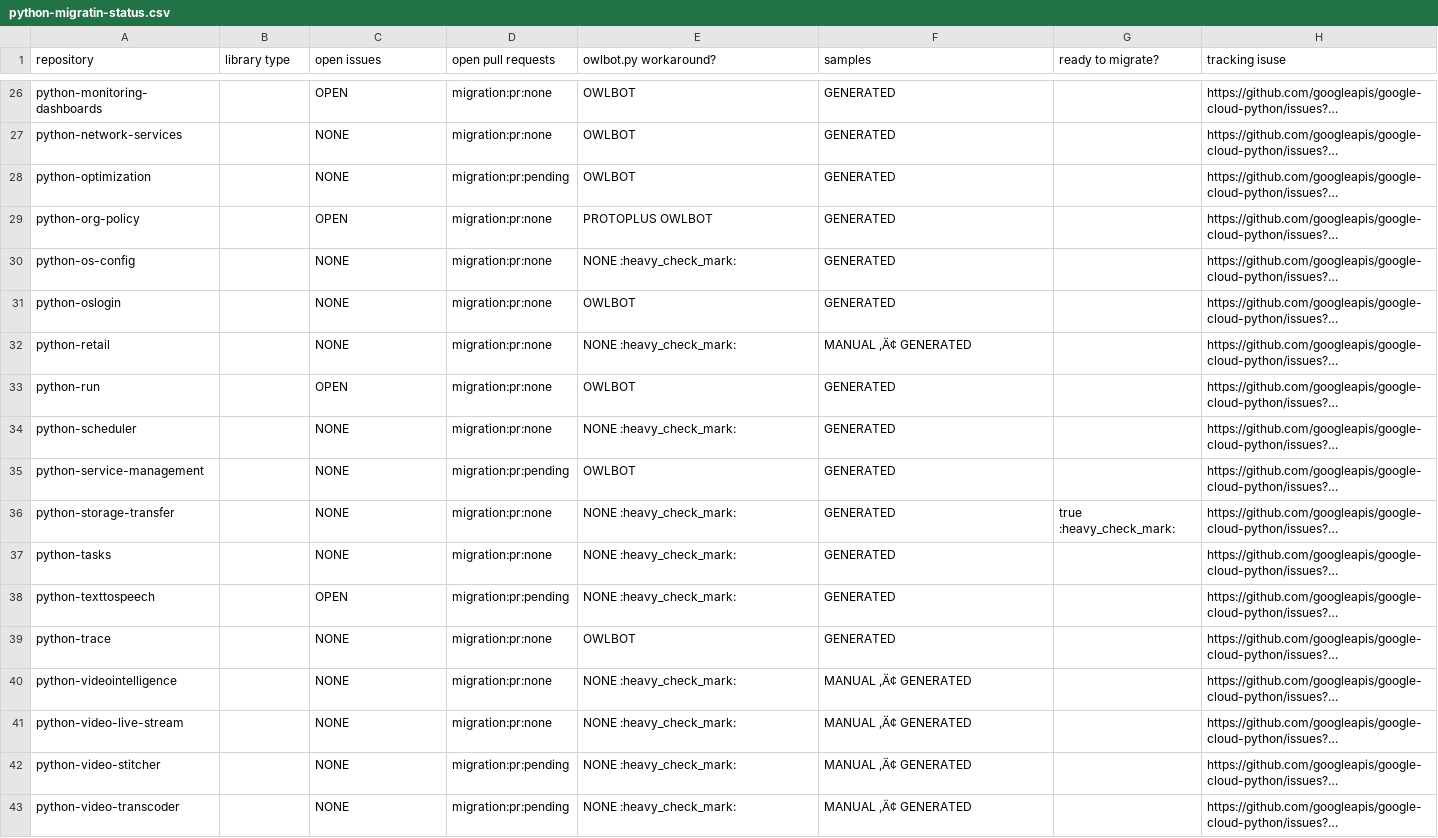
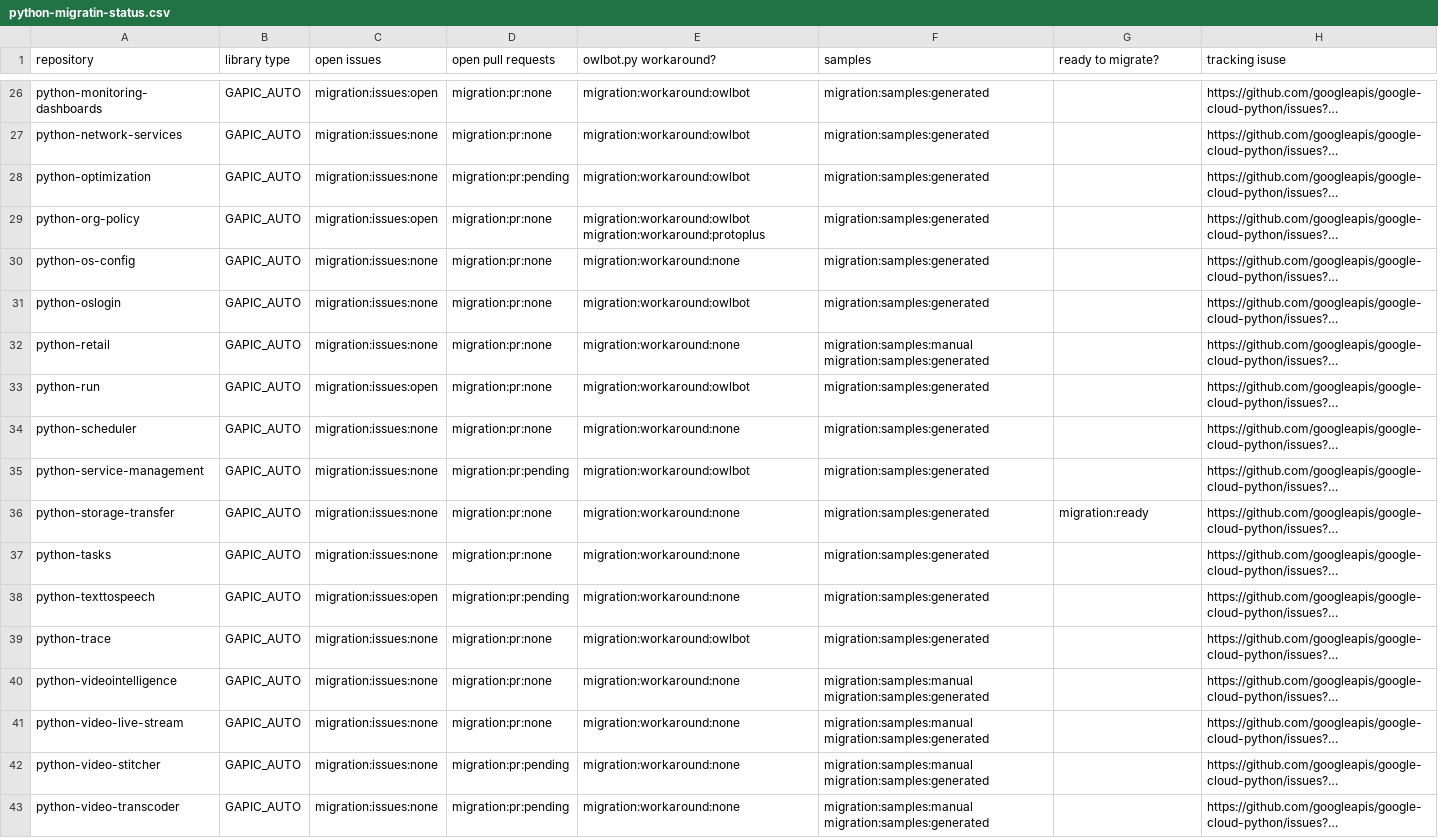
Before and after one commit to ddixit14/repo_tracker, a CSV file: python-migratin-status.csv, drawn as a sheet; only a part is shown, gaps mark what is left out; long unchanged cells end in …; the diff covers the shown part only; the diff names each change by its address in the sheet, - before the commit and + after, or states it on an @@ line.

```diff
--- a/python-migratin-status.csv
+++ b/python-migratin-status.csv
-B26:B43 (library type): (empty)
+B26:B43 (library type): GAPIC_AUTO
-C26 (open issues): OPEN
+C26 (open issues): migration:issues:open
-E26:E28 (owlbot.py workaround?): OWLBOT
+E26:E28 (owlbot.py workaround?): migration:workaround:owlbot
-F26:F31 (samples): GENERATED
+F26:F31 (samples): migration:samples:generated
-C27:C28 (open issues): NONE
+C27:C28 (open issues): migration:issues:none
-C29 (open issues): OPEN
+C29 (open issues): migration:issues:open
-E29 (owlbot.py workaround?): PROTOPLUS OWLBOT
+E29 (owlbot.py workaround?): migration:workaround:owlbot migration:workaround:protoplus
-C30:C32 (open issues): NONE
+C30:C32 (open issues): migration:issues:none
-E30 (owlbot.py workaround?): NONE :heavy_check_mark:
+E30 (owlbot.py workaround?): migration:workaround:none
-E31 (owlbot.py workaround?): OWLBOT
+E31 (owlbot.py workaround?): migration:workaround:owlbot
-E32 (owlbot.py workaround?): NONE :heavy_check_mark:
+E32 (owlbot.py workaround?): migration:workaround:none
-F32 (samples): MANUAL ‚Ä¢ GENERATED
+F32 (samples): migration:samples:manual migration:samples:generated
-C33 (open issues): OPEN
+C33 (open issues): migration:issues:open
-E33 (owlbot.py workaround?): OWLBOT
+E33 (owlbot.py workaround?): migration:workaround:owlbot
-F33:F39 (samples): GENERATED
+F33:F39 (samples): migration:samples:generated
-C34:C37 (open issues): NONE
+C34:C37 (open issues): migration:issues:none
-E34 (owlbot.py workaround?): NONE :heavy_check_mark:
+E34 (owlbot.py workaround?): migration:workaround:none
-E35 (owlbot.py workaround?): OWLBOT
+E35 (owlbot.py workaround?): migration:workaround:owlbot
-E36:E38 (owlbot.py workaround?): NONE :heavy_check_mark:
+E36:E38 (owlbot.py workaround?): migration:workaround:none
-G36 (ready to migrate?): true :heavy_check_mark:
+G36 (ready to migrate?): migration:ready
-C38 (open issues): OPEN
+C38 (open issues): migration:issues:open
-C39:C43 (open issues): NONE
+C39:C43 (open issues): migration:issues:none
-E39 (owlbot.py workaround?): OWLBOT
+E39 (owlbot.py workaround?): migration:workaround:owlbot
-E40:E43 (owlbot.py workaround?): NONE :heavy_check_mark:
+E40:E43 (owlbot.py workaround?): migration:workaround:none
-F40:F43 (samples): MANUAL ‚Ä¢ GENERATED
+F40:F43 (samples): migration:samples:manual migration:samples:generated
```
Also changed, not shown: 98 edited cells elsewhere in this file.
